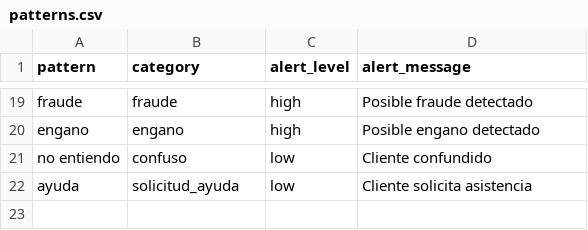
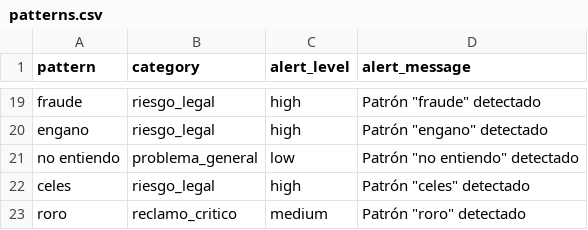
Before and after one commit to CelesteLascano017/Textio, a CSV file: backend/data/patterns.csv, drawn as a sheet; only a part is shown, gaps mark what is left out; removed rows and columns are numbered as before the commit, all else as after; the diff covers the shown part only; the diff names each change by its address in the sheet, - before the commit and + after, or states it on an @@ line.

```diff
--- a/backend/data/patterns.csv
+++ b/backend/data/patterns.csv
-B19 (category): fraude
+B19 (category): riesgo_legal
-D19 (alert_message): Posible fraude detectado
+D19 (alert_message): Patrón "fraude" detectado
-B20 (category): engano
+B20 (category): riesgo_legal
-D20 (alert_message): Posible engano detectado
+D20 (alert_message): Patrón "engano" detectado
-B21 (category): confuso
+B21 (category): problema_general
-D21 (alert_message): Cliente confundido
+D21 (alert_message): Patrón "no entiendo" detectado
-row 22: ayuda | solicitud_ayuda | low | Cliente solicita asistencia
+row 22: celes | riesgo_legal | high | Patrón "celes" detectado
+row 23: roro | reclamo_critico | medium | Patrón "roro" detectado
```
Also changed, not shown: 32 edited cells elsewhere in this file, 2 other files.
